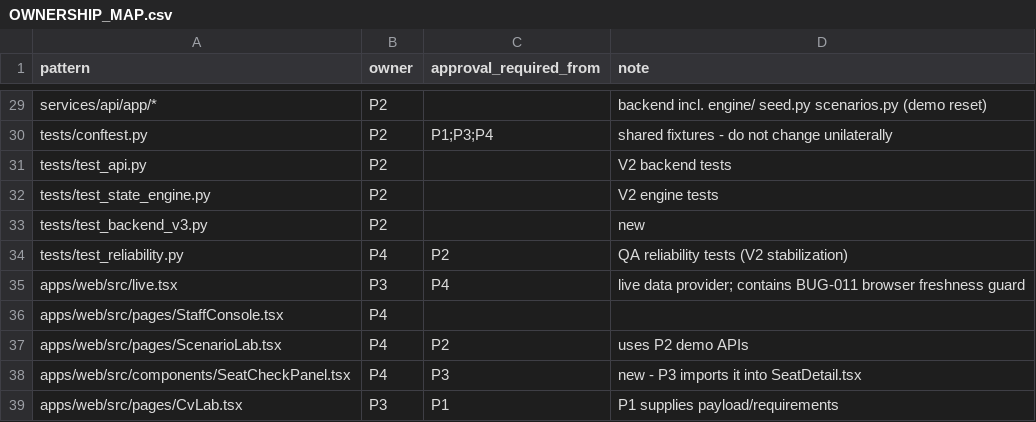
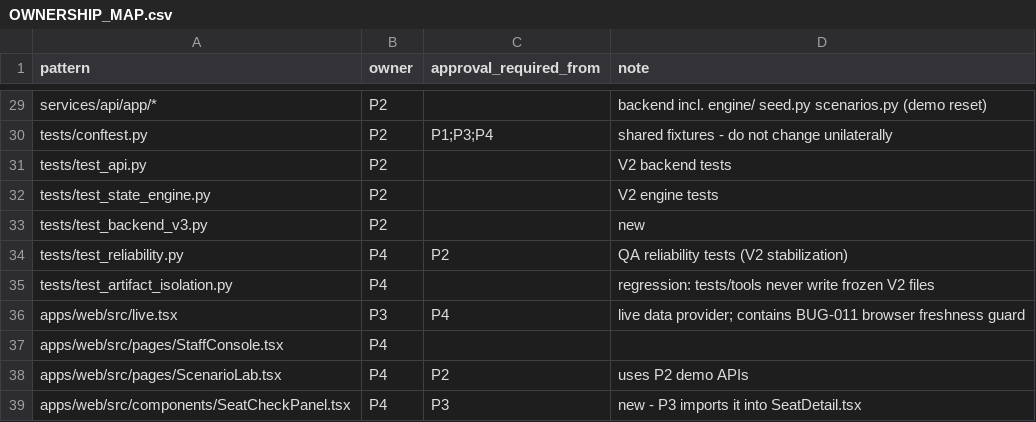
Before and after one commit to Zinnarin/SmartLibrary-NEXT, a CSV file: docs/team_v3/OWNERSHIP_MAP.csv, drawn as a sheet; only a part is shown, gaps mark what is left out; the shorter side is filled out with more unchanged rows; the diff names each change by its address in the sheet, - before the commit and + after, or states it on an @@ line.

```diff
--- a/docs/team_v3/OWNERSHIP_MAP.csv
+++ b/docs/team_v3/OWNERSHIP_MAP.csv
+row 35: tests/test_artifact_isolation.py | P4 |  | regression: tests/tools never write frozen V2 files
```
Also changed, not shown: 16 other files.
